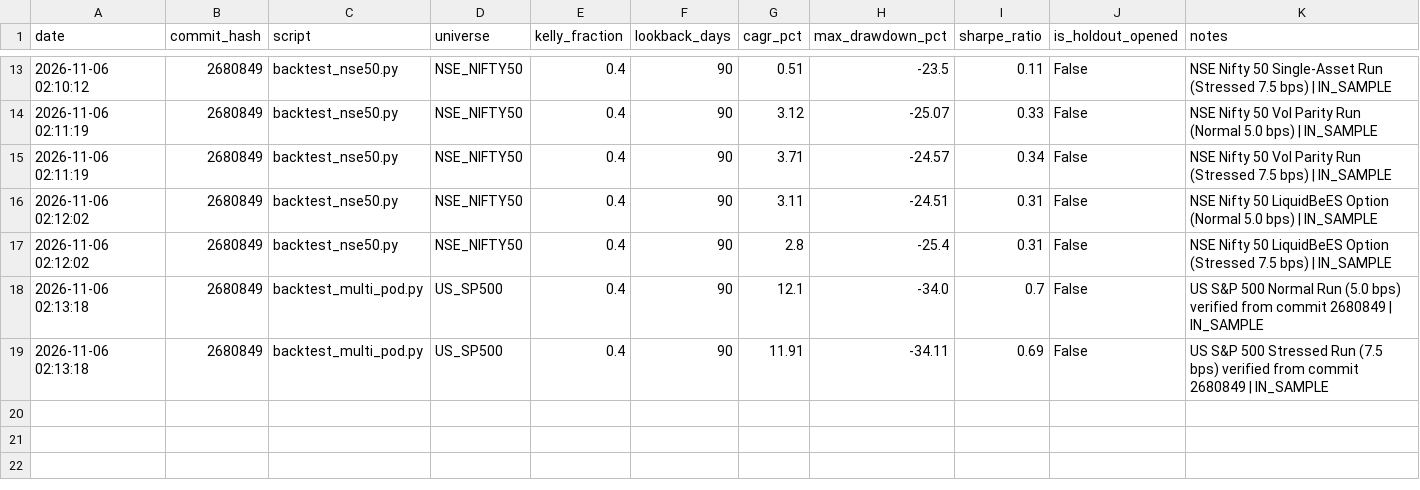
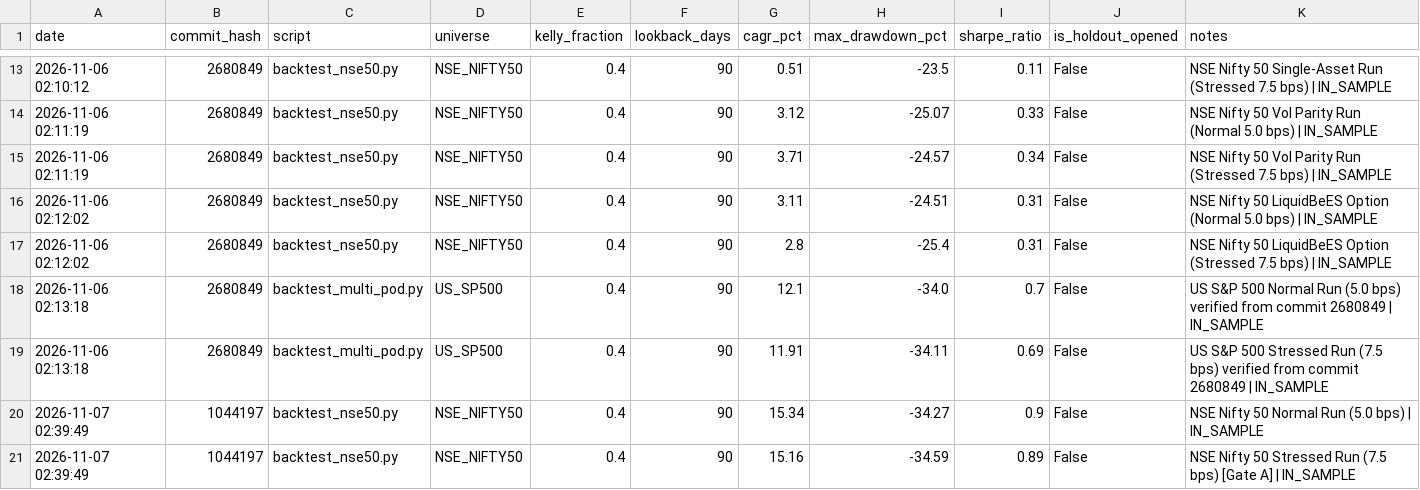
Before and after one commit to rain2002/trading_bot, a CSV file: trading_system/data/trial_log.csv, drawn as a sheet; only a part is shown, gaps mark what is left out; the diff names each change by its address in the sheet, - before the commit and + after, or states it on an @@ line.

```diff
--- a/trading_system/data/trial_log.csv
+++ b/trading_system/data/trial_log.csv
+row 20: 2026-11-07 02:39:49 | 1044197 | backtest_nse50.py | NSE_NIFTY50 | 0.4 | 90 | 15.34 | -34.27 | 0.9 | False | NSE Nifty 50 Normal Run (5.0 bps) | IN_SAMPLE
+row 21: 2026-11-07 02:39:49 | 1044197 | backtest_nse50.py | NSE_NIFTY50 | 0.4 | 90 | 15.16 | -34.59 | 0.89 | False | NSE Nifty 50 Stressed Run (7.5 bps) [Gate A] | IN_SAMPLE
```
Also changed, not shown: 6 other files.
